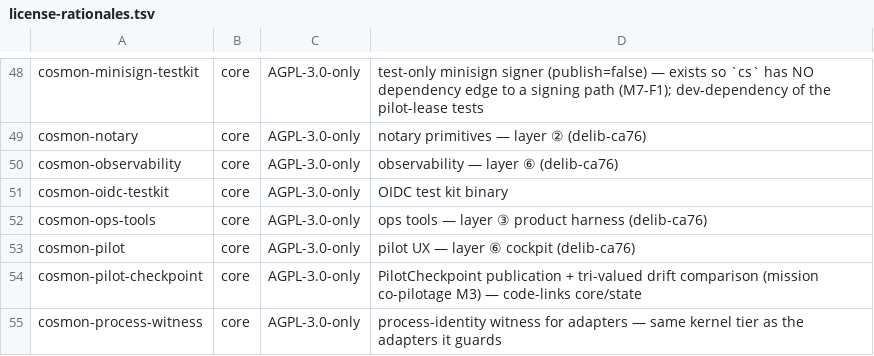
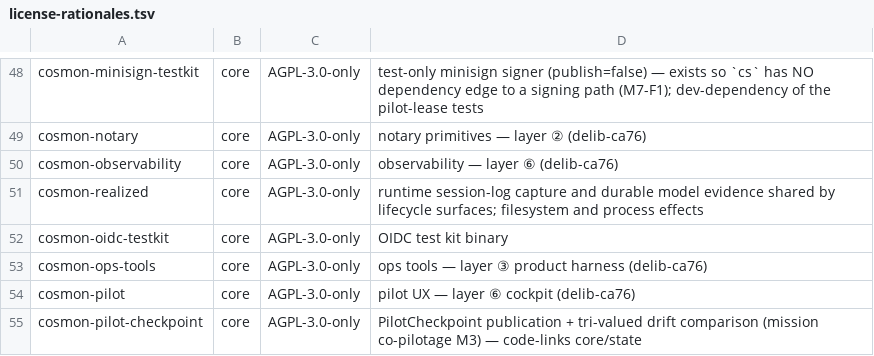
Before and after one commit to noogram/cosmon, a TSV file: scripts/license-rationales.tsv, drawn as a sheet; only a part is shown, gaps mark what is left out; the shorter side is filled out with more unchanged rows.

Commit message:
fix: serialize harvest bookkeeping and flush MCP completion
The post-teardown artifact and state commits reacquire the trunk lock after fleet purge. MCP completion shares the existing realized-model capture before persisting Completed.

Coherence: Both paths remain one-shot. Clean-state commits and repeated capture are idempotent. Existing regime and operator/worker boundaries stay in force, including the remote MCP deny partition. The change reuses the trunk lock and capture implementation, adds no resource needing an undo verb, works with resident execution, and leaves observation separate from lifecycle output.

Refs #132

Signed-off-by: Emmanuel Sérié <emmanuel@serie.dev>

```diff
--- a/scripts/license-rationales.tsv
+++ b/scripts/license-rationales.tsv
@@ -50,2 +50,3 @@ cosmon-notary	core	AGPL-3.0-only	notary primitives — layer ② (delib-ca76)
 cosmon-observability	core	AGPL-3.0-only	observability — layer ⑥ (delib-ca76)
+cosmon-realized	core	AGPL-3.0-only	runtime session-log capture and durable model evidence shared by lifecycle surfaces; filesystem and process effects
 cosmon-oidc-testkit	core	AGPL-3.0-only	OIDC test kit binary
```
Also changed, not shown: 13 other files.
